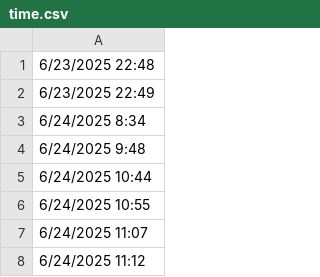
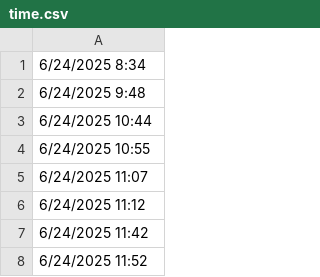
Before and after one commit to lethanhtannhat/qangdo, a CSV file: time.csv, drawn as a sheet; only a part is shown; the shorter side is filled out with more unchanged rows.

```diff
--- a/time.csv
+++ b/time.csv
@@ -1,3 +1 @@
-6/23/2025 22:48
-6/23/2025 22:49
 6/24/2025 8:34
```
Also changed, not shown: 1 other file.
